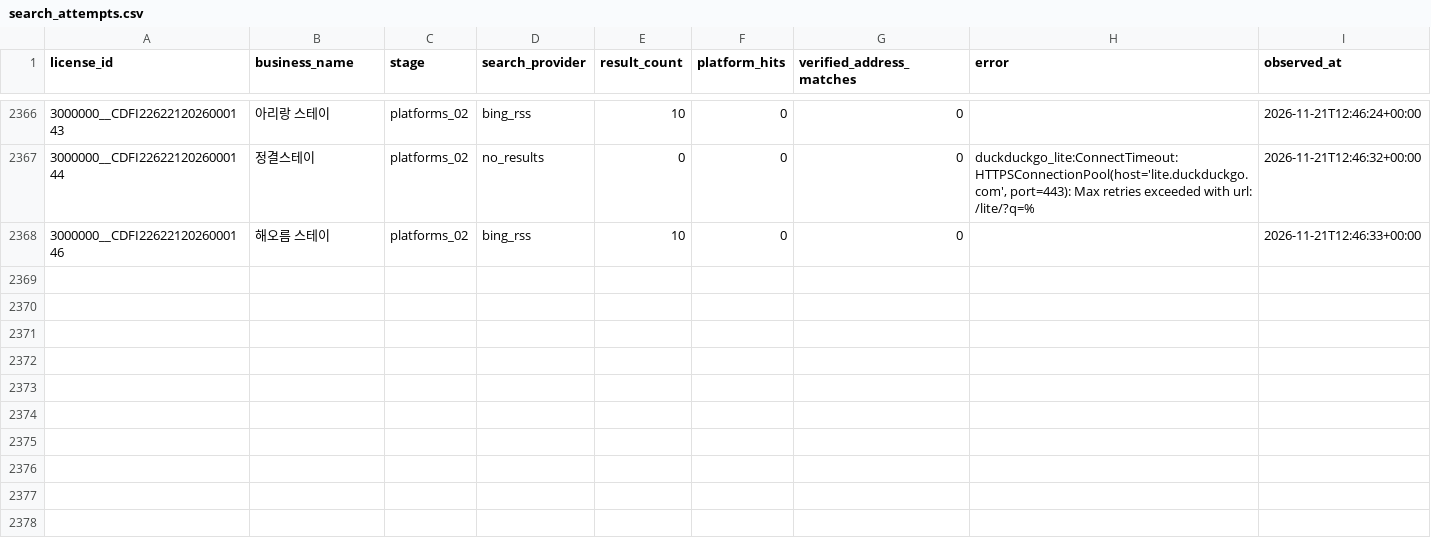
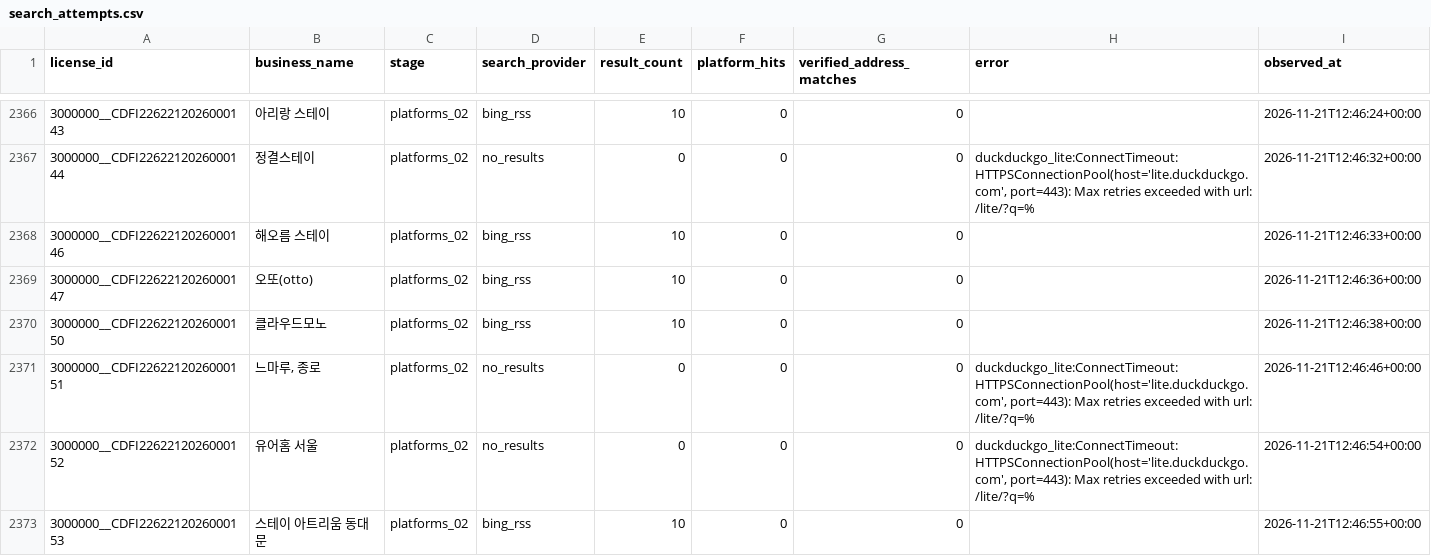
Before and after one commit to lyonbegin/hitel-scribd-runner, a CSV file: data/seoul-ota/search_attempts.csv, drawn as a sheet; only a part is shown, gaps mark what is left out; the diff names each change by its address in the sheet, - before the commit and + after, or states it on an @@ line.

```diff
--- a/data/seoul-ota/search_attempts.csv
+++ b/data/seoul-ota/search_attempts.csv
+row 2369: 3000000__CDFI2262212026000147 | 오또(otto) | platforms_02 | bing_rss | 10 | 0 | 0 |  | 2026-11-21T12:46:36+00:00
+row 2370: 3000000__CDFI2262212026000150 | 클라우드모노 | platforms_02 | bing_rss | 10 | 0 | 0 |  | 2026-11-21T12:46:38+00:00
+row 2371: 3000000__CDFI2262212026000151 | 느마루, 종로 | platforms_02 | no_results | 0 | 0 | 0 | duckduckgo_lite:ConnectTimeout:HTTPSConnectionPool(host='lite.duckduckgo.com', port=443): Max retries exceeded with url: /lite/?q=% | 2026-11-21T12:46:46+00:00
+row 2372: 3000000__CDFI2262212026000152 | 유어홈 서울 | platforms_02 | no_results | 0 | 0 | 0 | duckduckgo_lite:ConnectTimeout:HTTPSConnectionPool(host='lite.duckduckgo.com', port=443): Max retries exceeded with url: /lite/?q=% | 2026-11-21T12:46:54+00:00
+row 2373: 3000000__CDFI2262212026000153 | 스테이 아트리움 동대문 | platforms_02 | bing_rss | 10 | 0 | 0 |  | 2026-11-21T12:46:55+00:00
```
Also changed, not shown: 2 other files.
